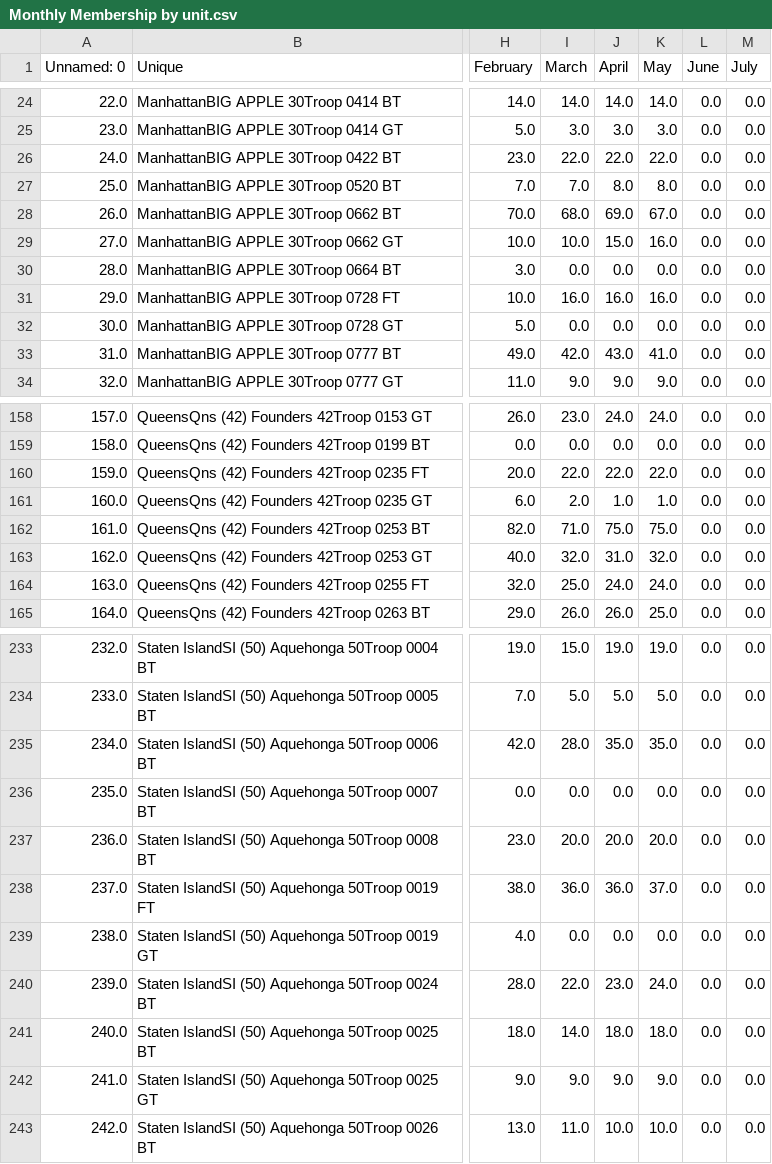
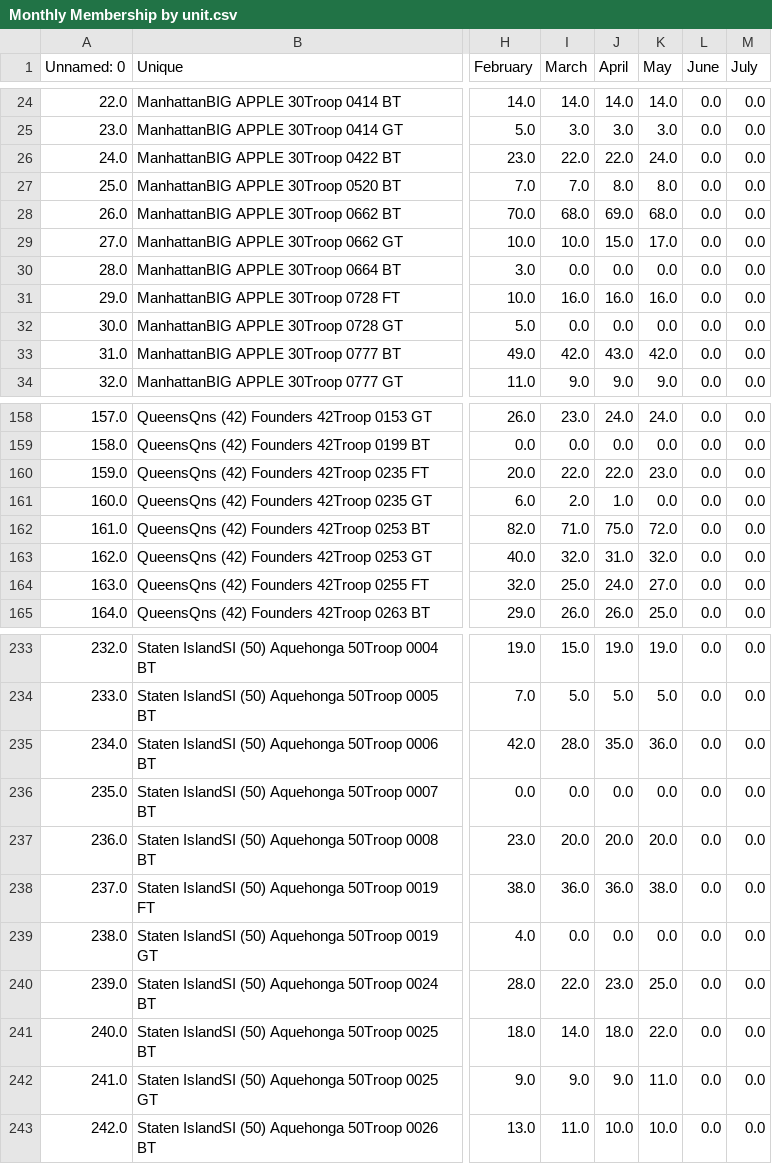
Before and after one commit to itskleb/leaderboard, a CSV file: Monthly Membership by unit.csv, drawn as a sheet; only a part is shown, gaps mark what is left out; the diff covers the shown part only; the diff names each change by its address in the sheet, - before the commit and + after, or states it on an @@ line.

Commit message:
Data update: May (2026-05-18 13:47:40 EST)

```diff
--- a/Monthly Membership by unit.csv
+++ b/Monthly Membership by unit.csv
-K26 (May): 22.0
+K26 (May): 24.0
-K28 (May): 67.0
+K28 (May): 68.0
-K29 (May): 16.0
+K29 (May): 17.0
-K33 (May): 41.0
+K33 (May): 42.0
-K160 (May): 22.0
+K160 (May): 23.0
-K161 (May): 1.0
+K161 (May): 0.0
-K162 (May): 75.0
+K162 (May): 72.0
-K164 (May): 24.0
+K164 (May): 27.0
-K235 (May): 35.0
+K235 (May): 36.0
-K238 (May): 37.0
+K238 (May): 38.0
-K240 (May): 24.0
+K240 (May): 25.0
-K241 (May): 18.0
+K241 (May): 22.0
-K242 (May): 9.0
+K242 (May): 11.0
```
Also changed, not shown: 20 edited cells elsewhere in this file.
